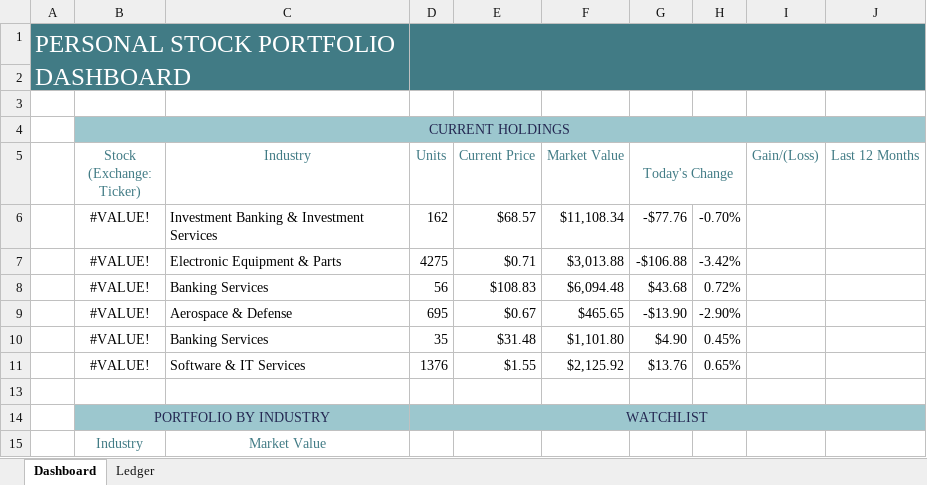
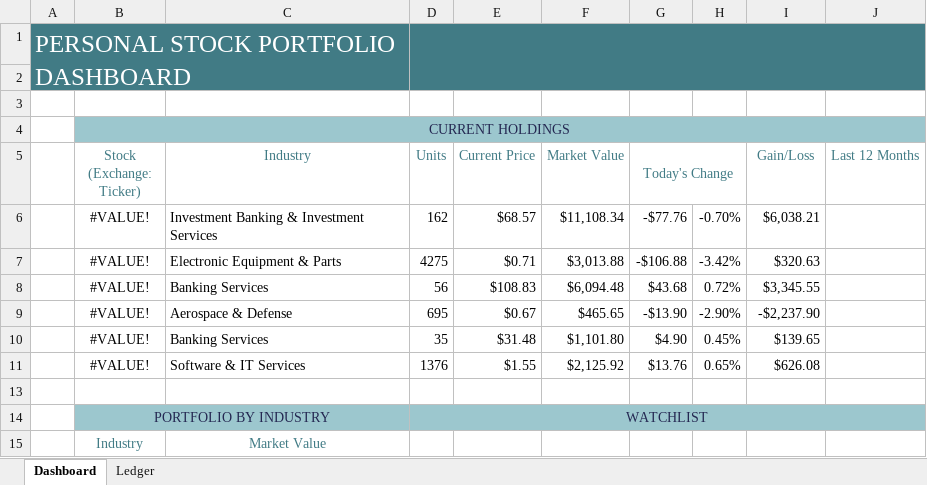
Before and after one commit to Rafsan7238/Data-Analysis_Data-Science_Projects, an Excel workbook: Excel Projects/Personal Stock Portfolio/Stock Portfolio Dashboard.xlsx, sheet Dashboard, drawn as a sheet; values as stored, in another font and other column widths than the file's, no borders; conditional formats not drawn; the diff names each change by its address in the sheet, - before the commit and + after, or states it on an @@ line.

Commit message:
Added gain/loss

```diff
--- a/Excel Projects/Personal Stock Portfolio/Stock Portfolio Dashboard.xlsx (sheet Dashboard)
+++ b/Excel Projects/Personal Stock Portfolio/Stock Portfolio Dashboard.xlsx (sheet Dashboard)
-I5: Gain/(Loss)
+I5: Gain/Loss
-I6 (Gain/Loss): (empty)
+I6 (Gain/Loss): $6,038.21
-I7 (Gain/Loss): (empty)
+I7 (Gain/Loss): $320.63
-I8 (Gain/Loss): (empty)
+I8 (Gain/Loss): $3,345.55
-I9 (Gain/Loss): (empty)
+I9 (Gain/Loss): -$2,237.90
-I10 (Gain/Loss): (empty)
+I10 (Gain/Loss): $139.65
-I11 (Gain/Loss): (empty)
+I11 (Gain/Loss): $626.08
```
